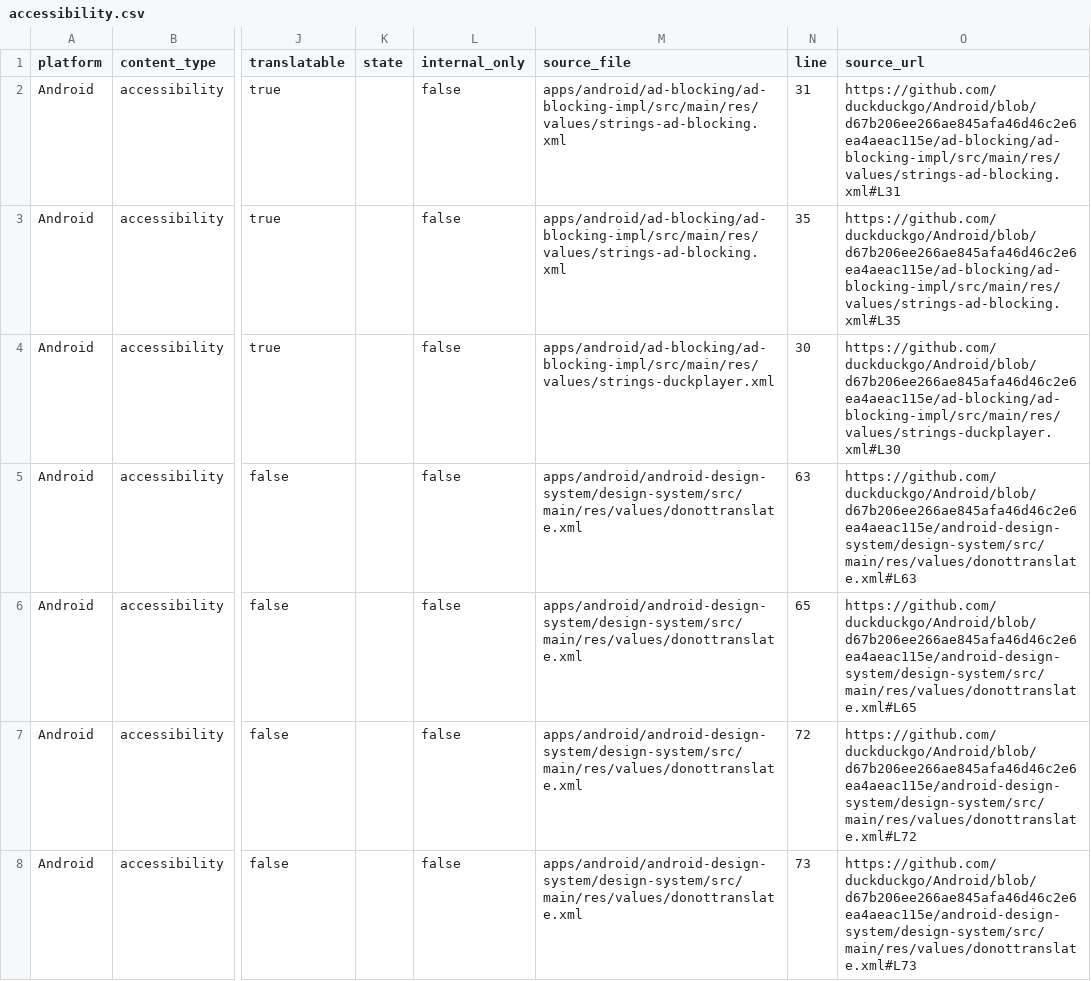
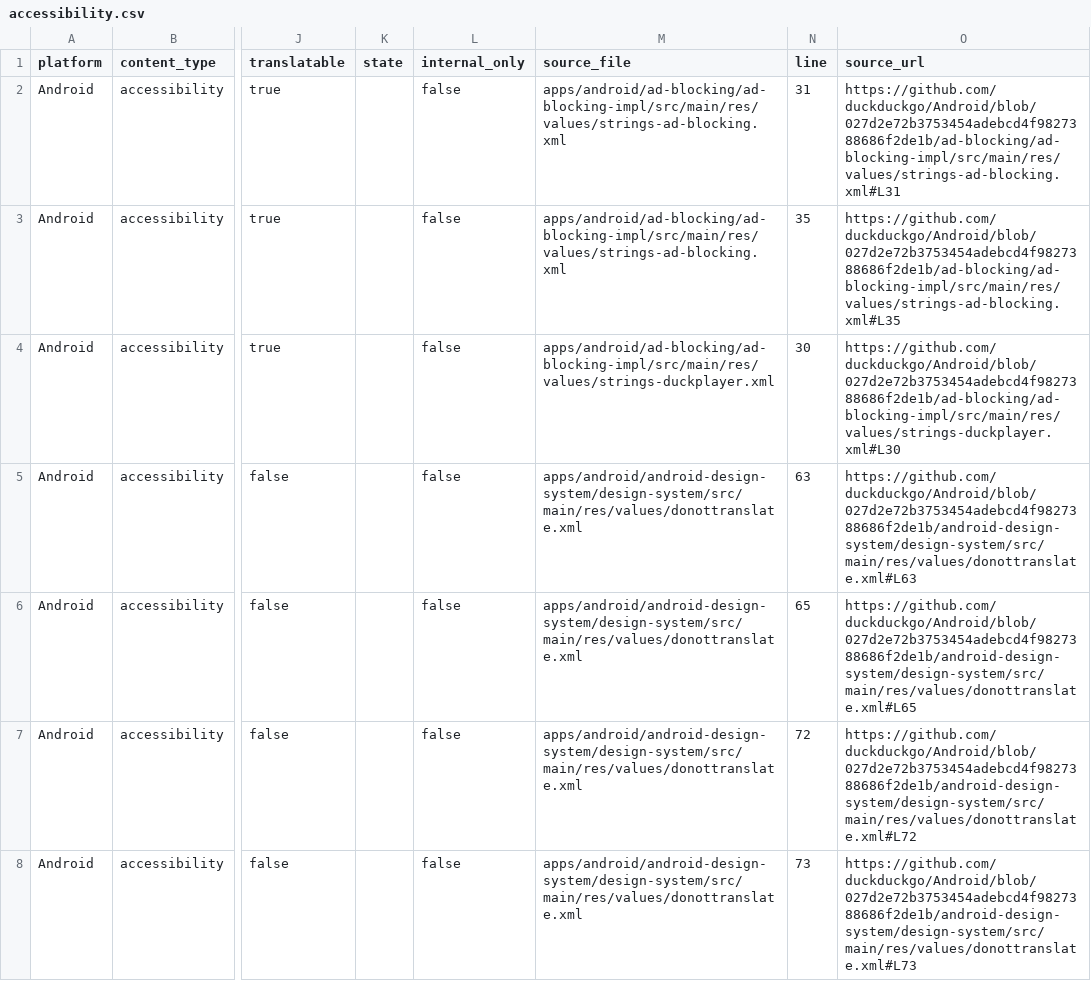
Before and after one commit to duckduckgo/product-copy, a CSV file: strings/android/accessibility.csv, drawn as a sheet; only a part is shown, gaps mark what is left out; the diff covers the shown part only; the diff names each change by its address in the sheet, - before the commit and + after, or states it on an @@ line.

```diff
--- a/strings/android/accessibility.csv
+++ b/strings/android/accessibility.csv
-O2 (source_url): https://github.com/duckduckgo/Android/blob/d67b206ee266ae845afa46d46c2e6ea4aeac115e/ad-blocking/ad-blocking-impl/src/main/res/values/strings-ad-blocking.xml#L31
+O2 (source_url): https://github.com/duckduckgo/Android/blob/027d2e72b3753454adebcd4f9827388686f2de1b/ad-blocking/ad-blocking-impl/src/main/res/values/strings-ad-blocking.xml#L31
-O3 (source_url): https://github.com/duckduckgo/Android/blob/d67b206ee266ae845afa46d46c2e6ea4aeac115e/ad-blocking/ad-blocking-impl/src/main/res/values/strings-ad-blocking.xml#L35
+O3 (source_url): https://github.com/duckduckgo/Android/blob/027d2e72b3753454adebcd4f9827388686f2de1b/ad-blocking/ad-blocking-impl/src/main/res/values/strings-ad-blocking.xml#L35
-O4 (source_url): https://github.com/duckduckgo/Android/blob/d67b206ee266ae845afa46d46c2e6ea4aeac115e/ad-blocking/ad-blocking-impl/src/main/res/values/strings-duckplayer.xml#L30
+O4 (source_url): https://github.com/duckduckgo/Android/blob/027d2e72b3753454adebcd4f9827388686f2de1b/ad-blocking/ad-blocking-impl/src/main/res/values/strings-duckplayer.xml#L30
-O5 (source_url): https://github.com/duckduckgo/Android/blob/d67b206ee266ae845afa46d46c2e6ea4aeac115e/android-design-system/design-system/src/main/res/values/donottranslate.xml#L63
+O5 (source_url): https://github.com/duckduckgo/Android/blob/027d2e72b3753454adebcd4f9827388686f2de1b/android-design-system/design-system/src/main/res/values/donottranslate.xml#L63
-O6 (source_url): https://github.com/duckduckgo/Android/blob/d67b206ee266ae845afa46d46c2e6ea4aeac115e/android-design-system/design-system/src/main/res/values/donottranslate.xml#L65
+O6 (source_url): https://github.com/duckduckgo/Android/blob/027d2e72b3753454adebcd4f9827388686f2de1b/android-design-system/design-system/src/main/res/values/donottranslate.xml#L65
-O7 (source_url): https://github.com/duckduckgo/Android/blob/d67b206ee266ae845afa46d46c2e6ea4aeac115e/android-design-system/design-system/src/main/res/values/donottranslate.xml#L72
+O7 (source_url): https://github.com/duckduckgo/Android/blob/027d2e72b3753454adebcd4f9827388686f2de1b/android-design-system/design-system/src/main/res/values/donottranslate.xml#L72
-O8 (source_url): https://github.com/duckduckgo/Android/blob/d67b206ee266ae845afa46d46c2e6ea4aeac115e/android-design-system/design-system/src/main/res/values/donottranslate.xml#L73
+O8 (source_url): https://github.com/duckduckgo/Android/blob/027d2e72b3753454adebcd4f9827388686f2de1b/android-design-system/design-system/src/main/res/values/donottranslate.xml#L73
```
Also changed, not shown: 69 edited cells elsewhere in this file, strings/android/body.csv, strings/android/buttons.csv, 36 other files.
